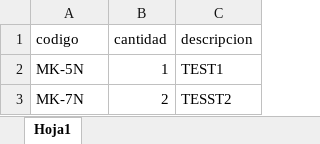
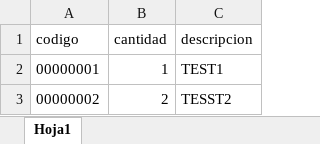
Before and after one commit to GutyECUADOR/excel-to-json-example, an Excel workbook: archivos.xlsx, sheet Hoja1, drawn as a sheet; values as stored, in another font and other column widths than the file's, no borders; the diff names each change by its address in the sheet, - before the commit and + after, or states it on an @@ line.

```diff
--- a/archivos.xlsx (sheet Hoja1)
+++ b/archivos.xlsx (sheet Hoja1)
-A2 (codigo): MK-5N
+A2 (codigo): 00000001
-A3 (codigo): MK-7N
+A3 (codigo): 00000002
```
Also changed, not shown: 3 other files.
